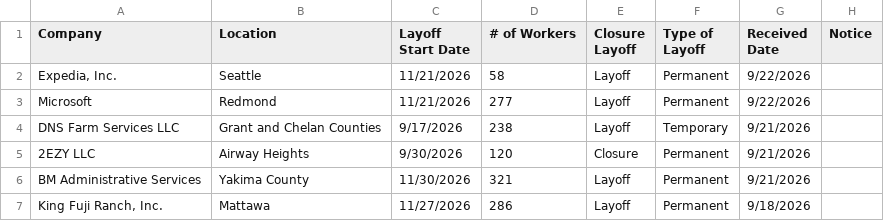
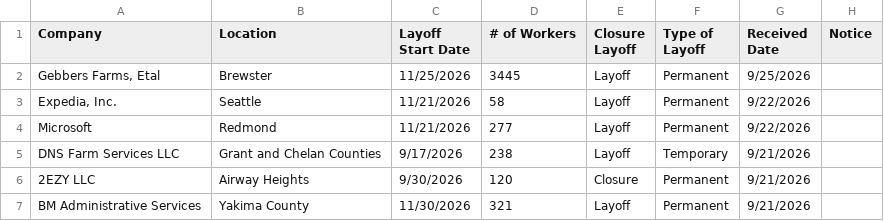
Before and after one commit to dst-boop/lead-qualifier, a CSV file: wa.csv, drawn as a sheet; only a part is shown; the shorter side is filled out with more unchanged rows; the diff names each change by its address in the sheet, - before the commit and + after, or states it on an @@ line.

```diff
--- a/wa.csv
+++ b/wa.csv
+row 2: Gebbers Farms, Etal | Brewster | 11/25/2026 | 3445 | Layoff | Permanent | 9/25/2026
```
Also changed, not shown: ne.csv, ny.csv, 8 other files.
